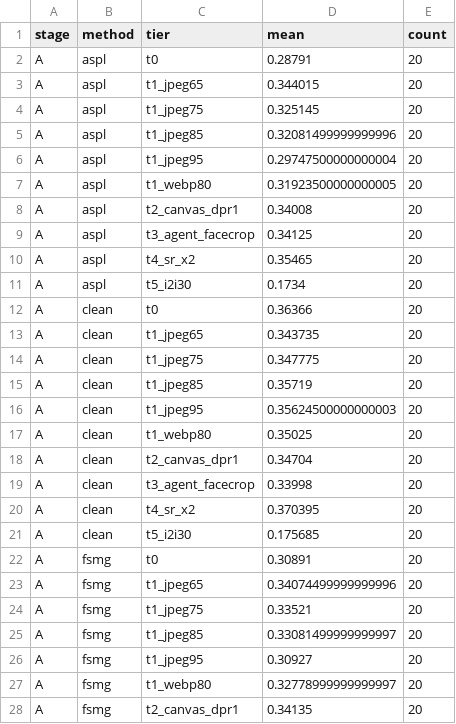
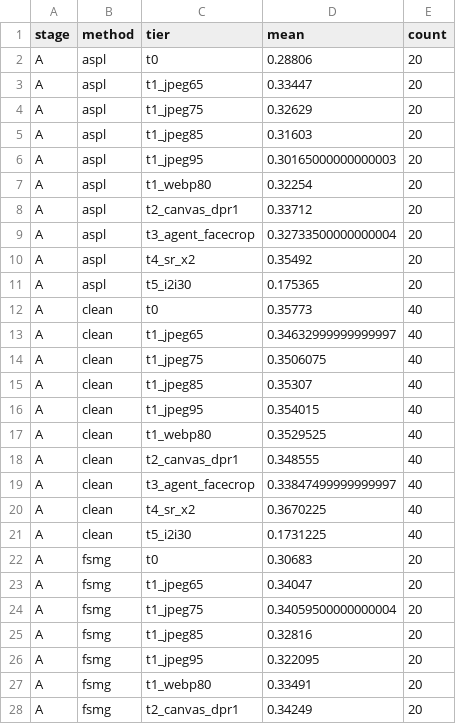
Before and after one commit to Hyyyyyyy999/ScrapeBench, a CSV file: runs/preview/summary_mean.csv, drawn as a sheet; only a part is shown; the diff covers the shown part only.

```diff
--- a/runs/preview/summary_mean.csv
+++ b/runs/preview/summary_mean.csv
@@ -1,28 +1,28 @@
 stage,method,tier,mean,count
-A,aspl,t0,0.28791,20
-A,aspl,t1_jpeg65,0.344015,20
-A,aspl,t1_jpeg75,0.325145,20
-A,aspl,t1_jpeg85,0.32081499999999996,20
-A,aspl,t1_jpeg95,0.29747500000000004,20
-A,aspl,t1_webp80,0.31923500000000005,20
-A,aspl,t2_canvas_dpr1,0.34008,20
-A,aspl,t3_agent_facecrop,0.34125,20
-A,aspl,t4_sr_x2,0.35465,20
-A,aspl,t5_i2i30,0.1734,20
-A,clean,t0,0.36366,20
-A,clean,t1_jpeg65,0.343735,20
-A,clean,t1_jpeg75,0.347775,20
-A,clean,t1_jpeg85,0.35719,20
-A,clean,t1_jpeg95,0.35624500000000003,20
-A,clean,t1_webp80,0.35025,20
-A,clean,t2_canvas_dpr1,0.34704,20
-A,clean,t3_agent_facecrop,0.33998,20
-A,clean,t4_sr_x2,0.370395,20
-A,clean,t5_i2i30,0.175685,20
-A,fsmg,t0,0.30891,20
-A,fsmg,t1_jpeg65,0.34074499999999996,20
-A,fsmg,t1_jpeg75,0.33521,20
-A,fsmg,t1_jpeg85,0.33081499999999997,20
-A,fsmg,t1_jpeg95,0.30927,20
-A,fsmg,t1_webp80,0.32778999999999997,20
-A,fsmg,t2_canvas_dpr1,0.34135,20
+A,aspl,t0,0.28806,20
+A,aspl,t1_jpeg65,0.33447,20
+A,aspl,t1_jpeg75,0.32629,20
+A,aspl,t1_jpeg85,0.31603,20
+A,aspl,t1_jpeg95,0.30165000000000003,20
+A,aspl,t1_webp80,0.32254,20
+A,aspl,t2_canvas_dpr1,0.33712,20
+A,aspl,t3_agent_facecrop,0.32733500000000004,20
+A,aspl,t4_sr_x2,0.35492,20
+A,aspl,t5_i2i30,0.175365,20
+A,clean,t0,0.35773,40
+A,clean,t1_jpeg65,0.34632999999999997,40
+A,clean,t1_jpeg75,0.3506075,40
+A,clean,t1_jpeg85,0.35307,40
+A,clean,t1_jpeg95,0.354015,40
+A,clean,t1_webp80,0.3529525,40
+A,clean,t2_canvas_dpr1,0.348555,40
+A,clean,t3_agent_facecrop,0.33847499999999997,40
+A,clean,t4_sr_x2,0.3670225,40
+A,clean,t5_i2i30,0.1731225,40
+A,fsmg,t0,0.30683,20
+A,fsmg,t1_jpeg65,0.34047,20
+A,fsmg,t1_jpeg75,0.34059500000000004,20
+A,fsmg,t1_jpeg85,0.32816,20
+A,fsmg,t1_jpeg95,0.322095,20
+A,fsmg,t1_webp80,0.33491,20
+A,fsmg,t2_canvas_dpr1,0.34249,20
```
Also changed, not shown: 38 edited cells elsewhere in this file, runs/preview/retention_stage_A.csv, runs/preview/summary_ci.csv, 16 other files.
